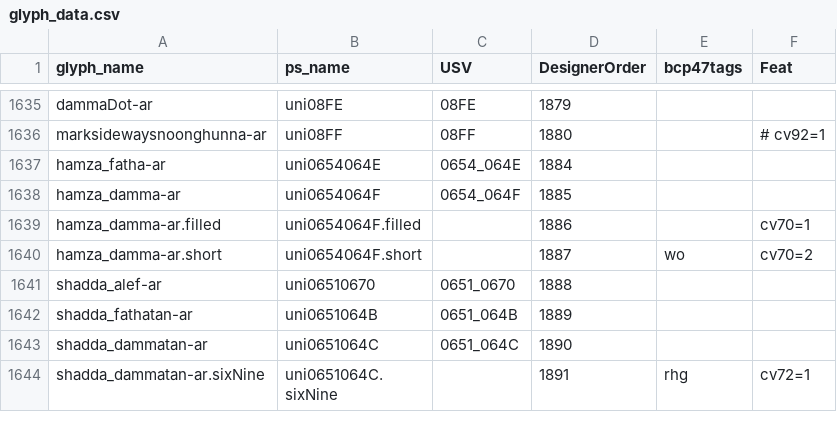
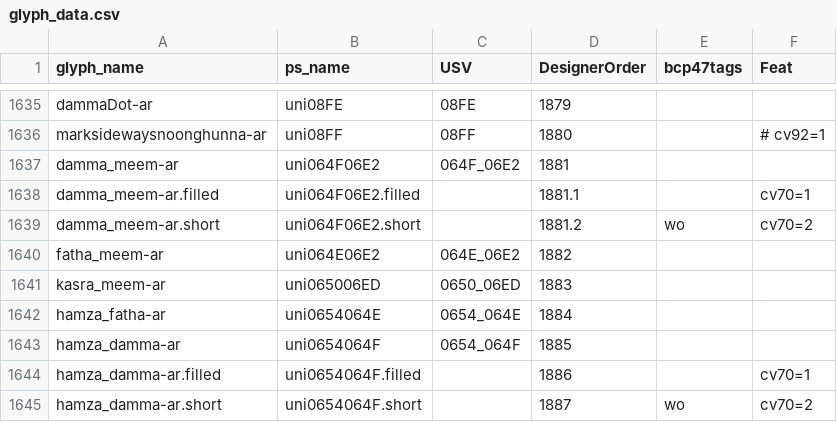
Before and after one commit to silnrsi/font-lateef, a CSV file: source/glyph_data.csv, drawn as a sheet; only a part is shown, gaps mark what is left out; the shorter side is filled out with more unchanged rows; the diff names each change by its address in the sheet, - before the commit and + after, or states it on an @@ line.

Commit message:
[ABS-3082] deploy existing meem mark ligatures and add them to Lateef

```diff
--- a/source/glyph_data.csv
+++ b/source/glyph_data.csv
+row 1637: damma_meem-ar | uni064F06E2 | 064F_06E2 | 1881
+row 1638: damma_meem-ar.filled | uni064F06E2.filled |  | 1881.1 |  | cv70=1
+row 1639: damma_meem-ar.short | uni064F06E2.short |  | 1881.2 | wo | cv70=2
+row 1640: fatha_meem-ar | uni064E06E2 | 064E_06E2 | 1882
+row 1641: kasra_meem-ar | uni065006ED | 0650_06ED | 1883
```
Also changed, not shown: 10 other files.
